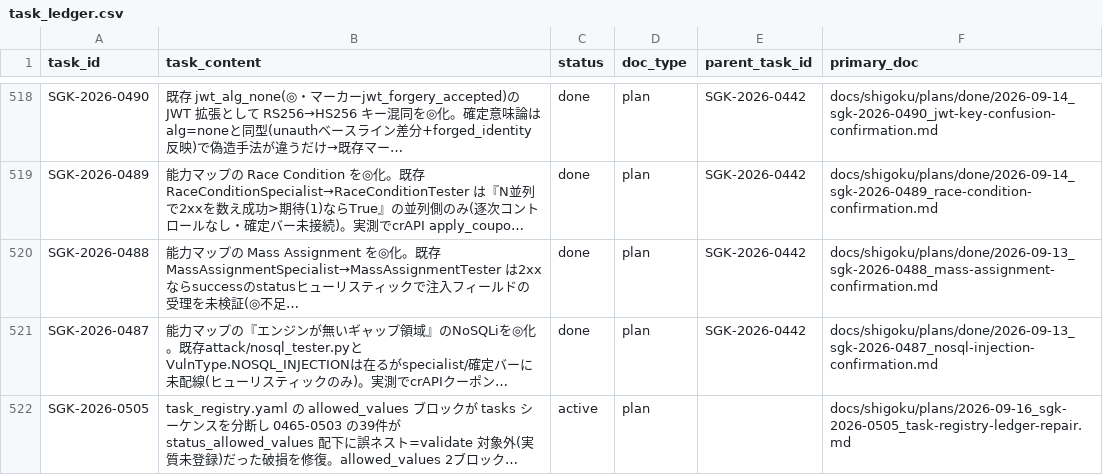
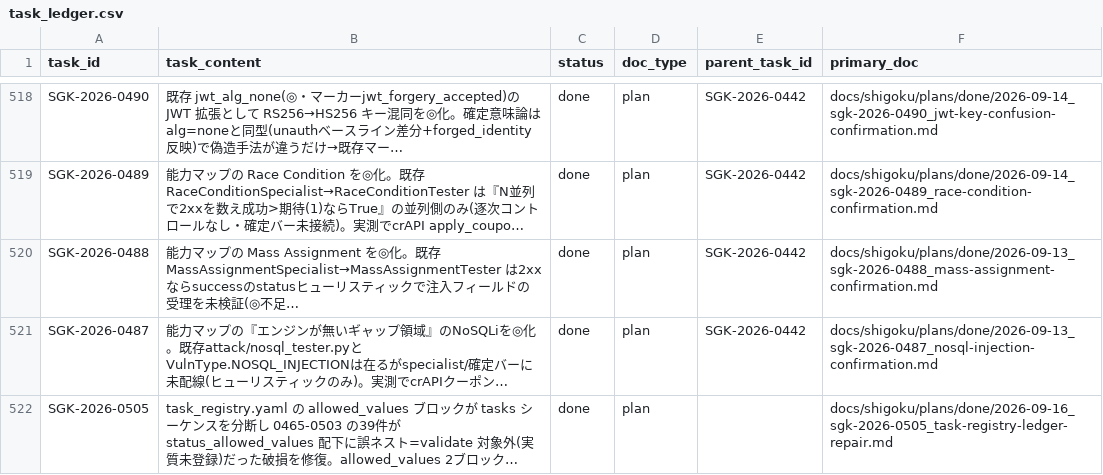
Before and after one commit to scott-arti/SHIGOKU, a CSV file: docs/shigoku/registry/task_ledger.csv, drawn as a sheet; only a part is shown, gaps mark what is left out; long unchanged cells end in …; the diff names each change by its address in the sheet, - before the commit and + after, or states it on an @@ line.

```diff
--- a/docs/shigoku/registry/task_ledger.csv
+++ b/docs/shigoku/registry/task_ledger.csv
-C522 (status): active
+C522 (status): done
-F522 (primary_doc): docs/shigoku/plans/2026-09-16_sgk-2026-0505_task-registry-ledger-repair.md
+F522 (primary_doc): docs/shigoku/plans/done/2026-09-16_sgk-2026-0505_task-registry-ledger-repair.md
```
Also changed, not shown: 5 other files.
